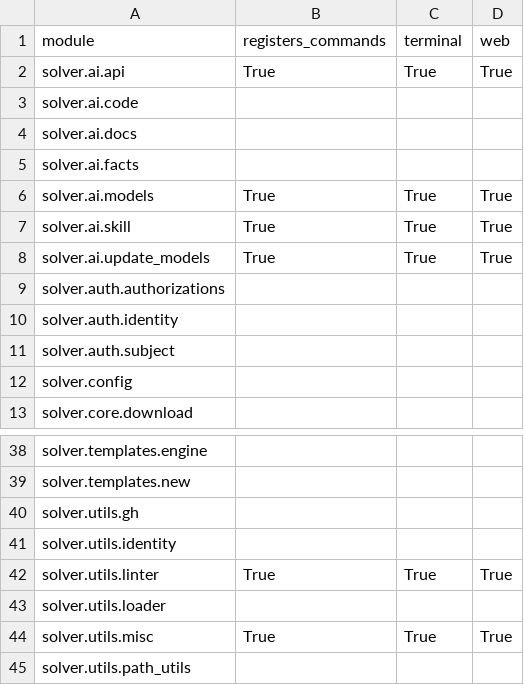
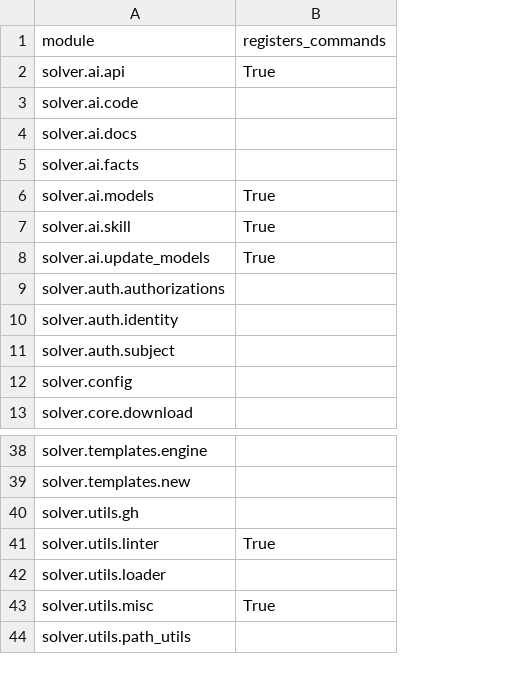
Before and after one commit to vikasmunshi/euler, a CSV file: solver/modules.csv, drawn as a sheet; only a part is shown, gaps mark what is left out; the diff names each change by its address in the sheet, - before the commit and + after, or states it on an @@ line.

```diff
--- a/solver/modules.csv
+++ b/solver/modules.csv
-column C (terminal), rows 2-8: True |  |  |  | True | True | True; rows 42-44: True |  | True
-column D (web), rows 2-8: True |  |  |  | True | True | True; rows 42-44: True |  | True
-row 41: solver.utils.identity
```
Also changed, not shown: 16 other files.
